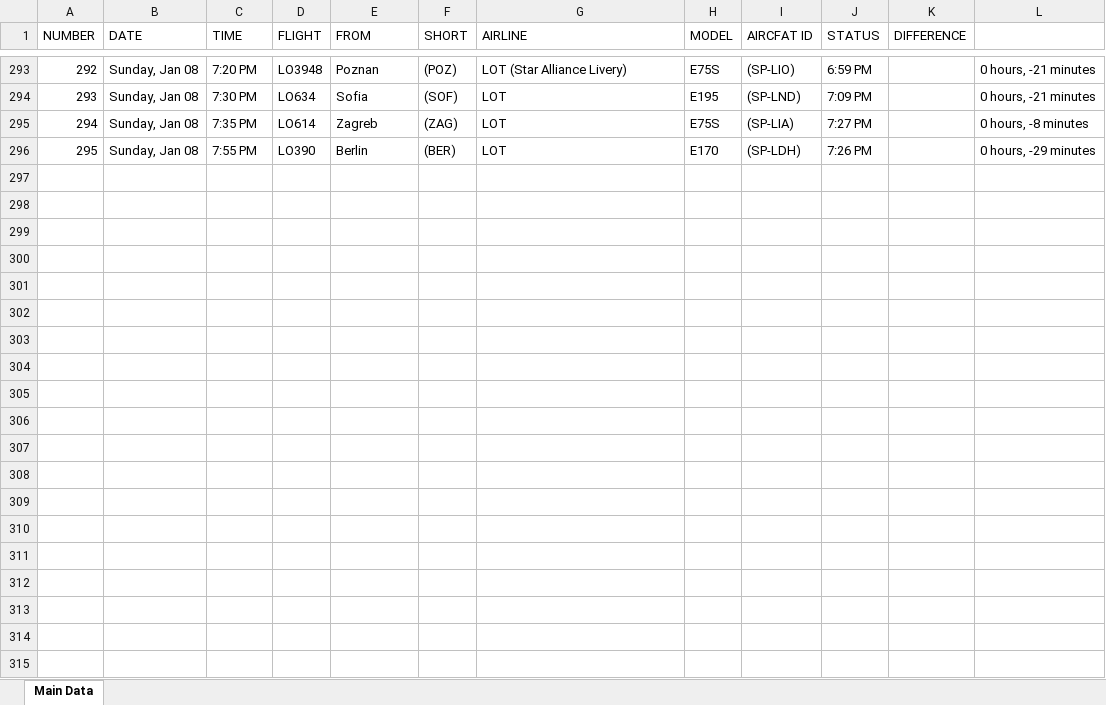
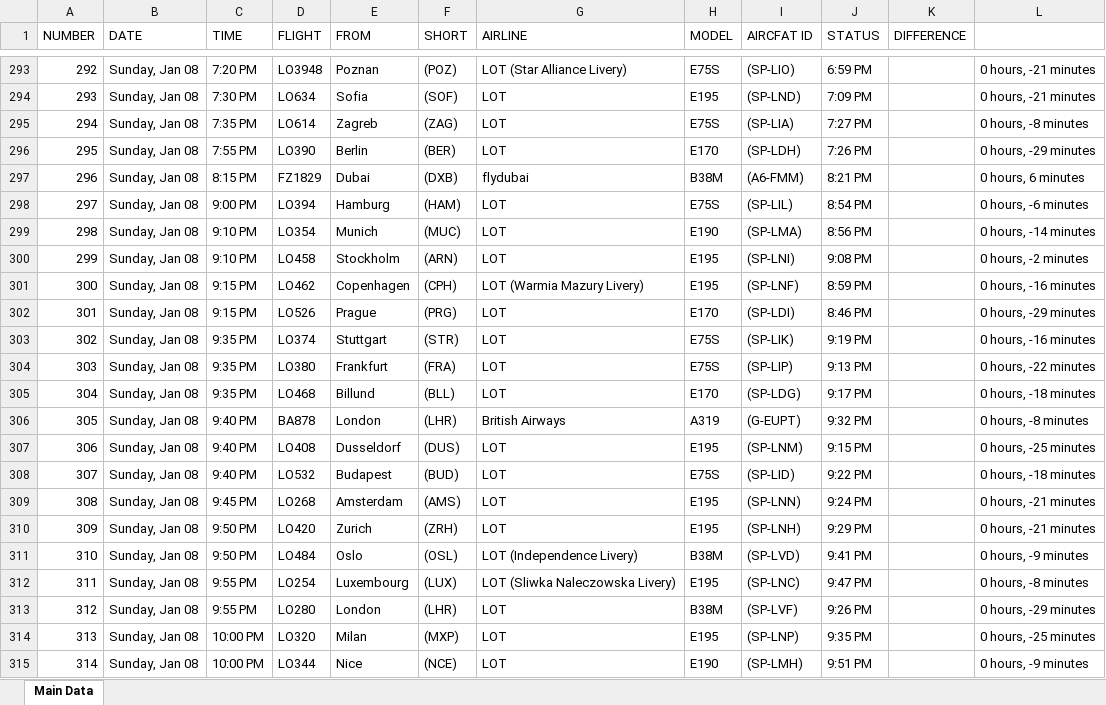
Before and after one commit to Kurczaczek21/Polish-Airport-Databse, an Excel workbook: DataBase/WAW_Arrivals.xlsx, sheet Main Data, drawn as a sheet; only a part is shown, gaps mark what is left out; values as stored, in another font and other column widths than the file's, no borders; the diff covers the shown part only; the diff names each change by its address in the sheet, - before the commit and + after, or states it on an @@ line.

Commit message:
Data downloaded from 11 airports :)

```diff
--- a/DataBase/WAW_Arrivals.xlsx (sheet Main Data)
+++ b/DataBase/WAW_Arrivals.xlsx (sheet Main Data)
+row 297: 296 | Sunday, Jan 08 | 8:15 PM | FZ1829 | Dubai | (DXB) | flydubai | B38M | (A6-FMM) | 8:21 PM |  | 0 hours, 6 minutes
+row 298: 297 | Sunday, Jan 08 | 9:00 PM | LO394 | Hamburg | (HAM) | LOT | E75S | (SP-LIL) | 8:54 PM |  | 0 hours, -6 minutes
+row 299: 298 | Sunday, Jan 08 | 9:10 PM | LO354 | Munich | (MUC) | LOT | E190 | (SP-LMA) | 8:56 PM |  | 0 hours, -14 minutes
+row 300: 299 | Sunday, Jan 08 | 9:10 PM | LO458 | Stockholm | (ARN) | LOT | E195 | (SP-LNI) | 9:08 PM |  | 0 hours, -2 minutes
+row 301: 300 | Sunday, Jan 08 | 9:15 PM | LO462 | Copenhagen | (CPH) | LOT (Warmia Mazury Livery) | E195 | (SP-LNF) | 8:59 PM |  | 0 hours, -16 minutes
+row 302: 301 | Sunday, Jan 08 | 9:15 PM | LO526 | Prague | (PRG) | LOT | E170 | (SP-LDI) | 8:46 PM |  | 0 hours, -29 minutes
+row 303: 302 | Sunday, Jan 08 | 9:35 PM | LO374 | Stuttgart | (STR) | LOT | E75S | (SP-LIK) | 9:19 PM |  | 0 hours, -16 minutes
+row 304: 303 | Sunday, Jan 08 | 9:35 PM | LO380 | Frankfurt | (FRA) | LOT | E75S | (SP-LIP) | 9:13 PM |  | 0 hours, -22 minutes
+row 305: 304 | Sunday, Jan 08 | 9:35 PM | LO468 | Billund | (BLL) | LOT | E170 | (SP-LDG) | 9:17 PM |  | 0 hours, -18 minutes
+row 306: 305 | Sunday, Jan 08 | 9:40 PM | BA878 | London | (LHR) | British Airways | A319 | (G-EUPT) | 9:32 PM |  | 0 hours, -8 minutes
+row 307: 306 | Sunday, Jan 08 | 9:40 PM | LO408 | Dusseldorf | (DUS) | LOT | E195 | (SP-LNM) | 9:15 PM |  | 0 hours, -25 minutes
+row 308: 307 | Sunday, Jan 08 | 9:40 PM | LO532 | Budapest | (BUD) | LOT | E75S | (SP-LID) | 9:22 PM |  | 0 hours, -18 minutes
+row 309: 308 | Sunday, Jan 08 | 9:45 PM | LO268 | Amsterdam | (AMS) | LOT | E195 | (SP-LNN) | 9:24 PM |  | 0 hours, -21 minutes
+row 310: 309 | Sunday, Jan 08 | 9:50 PM | LO420 | Zurich | (ZRH) | LOT | E195 | (SP-LNH) | 9:29 PM |  | 0 hours, -21 minutes
+row 311: 310 | Sunday, Jan 08 | 9:50 PM | LO484 | Oslo | (OSL) | LOT (Independence Livery) | B38M | (SP-LVD) | 9:41 PM |  | 0 hours, -9 minutes
+row 312: 311 | Sunday, Jan 08 | 9:55 PM | LO254 | Luxembourg | (LUX) | LOT (Sliwka Naleczowska Livery) | E195 | (SP-LNC) | 9:47 PM |  | 0 hours, -8 minutes
+row 313: 312 | Sunday, Jan 08 | 9:55 PM | LO280 | London | (LHR) | LOT | B38M | (SP-LVF) | 9:26 PM |  | 0 hours, -29 minutes
+row 314: 313 | Sunday, Jan 08 | 10:00 PM | LO320 | Milan | (MXP) | LOT | E195 | (SP-LNP) | 9:35 PM |  | 0 hours, -25 minutes
+row 315: 314 | Sunday, Jan 08 | 10:00 PM | LO344 | Nice | (NCE) | LOT | E190 | (SP-LMH) | 9:51 PM |  | 0 hours, -9 minutes
```
Also changed, not shown: 7 added rows elsewhere in this sheet, DataBase/GDN_Arrivals.xlsx, DataBase/KRK_Arrivals.xlsx, 22 other files.
